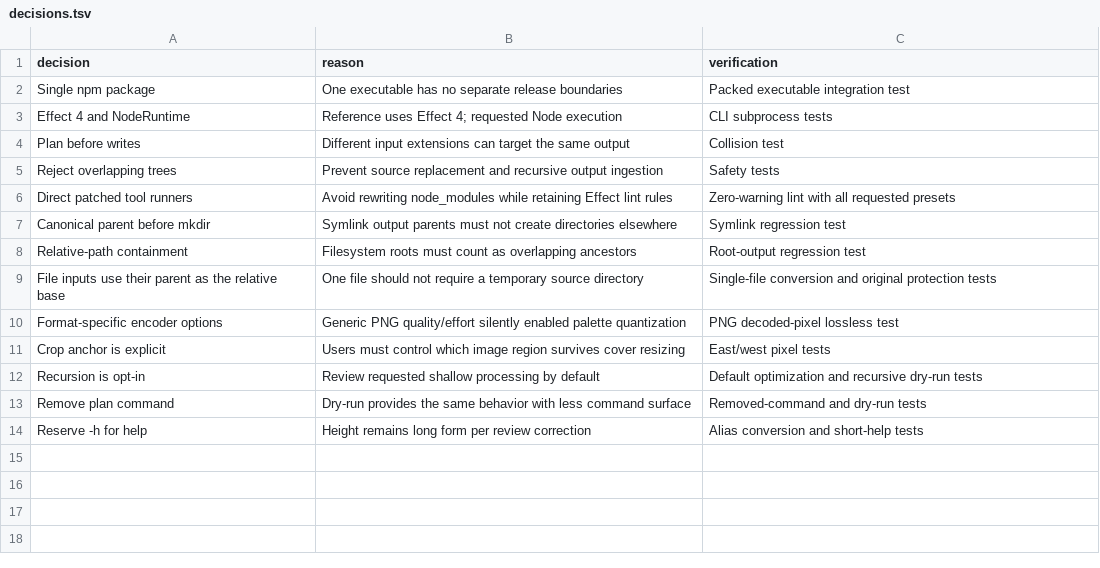
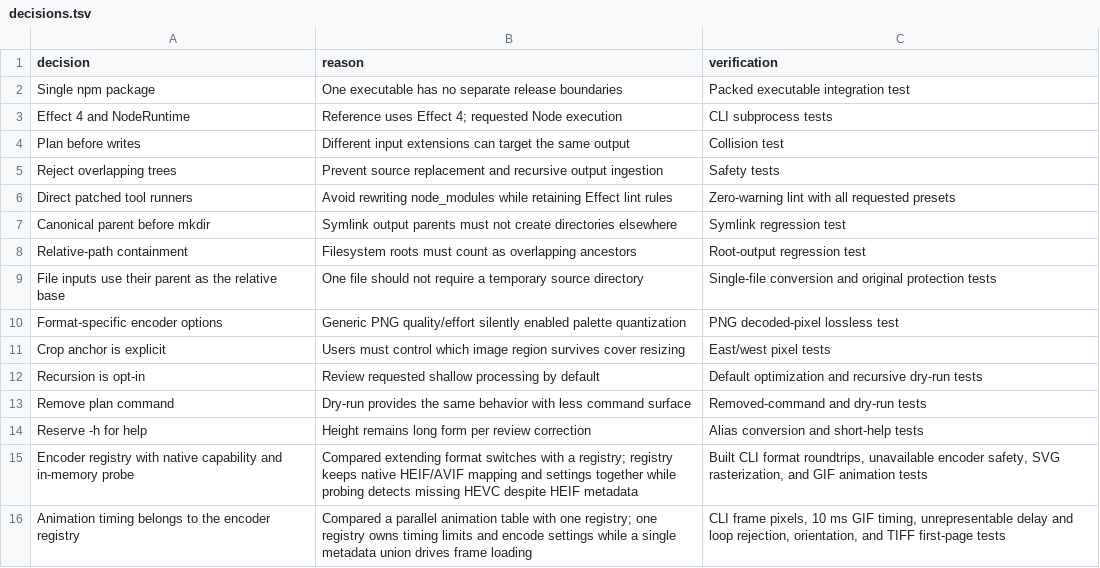
Before and after one commit to PlagueFPS/image-optimizer, a TSV file: docs/decisions.tsv, drawn as a sheet.

Commit message:
feat(cli): add GIF and TIFF output and SVG input (#16)
* test(cli): reproduce animation loss and unsafe conversions

* fix(cli): preserve animation and reject unsupported conversions

* feat(cli): expand runtime-aware format coverage and SVG input

* test(cli): reproduce animation timing and frame resize corruption

* fix(cli): isolate animation resizing and reject altered timing

* fix(cli): use Effect control flow for animation encoding

* fix(cli): limit formats to Sharp prebuilt support

```diff
--- a/docs/decisions.tsv
+++ b/docs/decisions.tsv
@@ -14 +14,3 @@ Remove plan command	Dry-run provides the same behavior with less command surface
 Reserve -h for help	Height remains long form per review correction	Alias conversion and short-help tests
+Encoder registry with native capability and in-memory probe	Compared extending format switches with a registry; registry keeps native HEIF/AVIF mapping and settings together while probing detects missing HEVC despite HEIF metadata	Built CLI format roundtrips, unavailable encoder safety, SVG rasterization, and GIF animation tests
+Animation timing belongs to the encoder registry	Compared a parallel animation table with one registry; one registry owns timing limits and encode settings while a single metadata union drives frame loading	CLI frame pixels, 10 ms GIF timing, unrepresentable delay and loop rejection, orientation, and TIFF first-page tests
```
Also changed, not shown: 9 other files.
